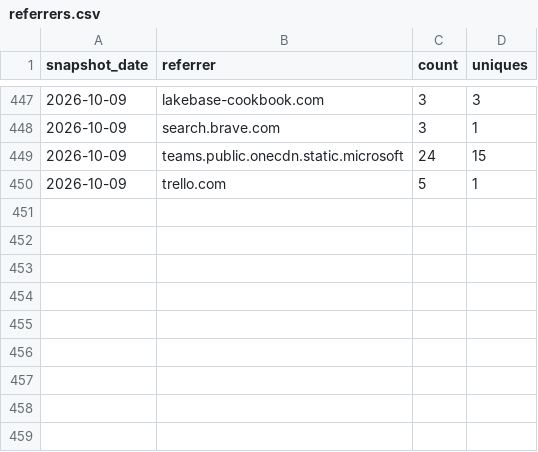
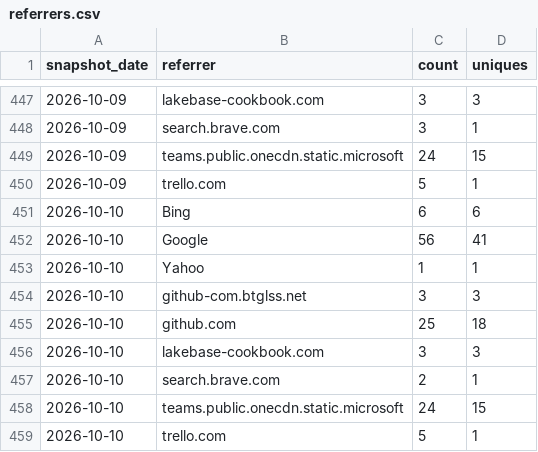
Before and after one commit to databricks-solutions/consort, a CSV file: traffic/referrers.csv, drawn as a sheet; only a part is shown, gaps mark what is left out.

Commit message:
chore(traffic): record daily clones, views, referrers, paths, repo stats

```diff
--- a/traffic/referrers.csv
+++ b/traffic/referrers.csv
@@ -450 +450,10 @@ snapshot_date,referrer,count,uniques
 "2026-10-09","trello.com",5,1
+"2026-10-10","Bing",6,6
+"2026-10-10","Google",56,41
+"2026-10-10","Yahoo",1,1
+"2026-10-10","github-com.btglss.net",3,3
+"2026-10-10","github.com",25,18
+"2026-10-10","lakebase-cookbook.com",3,3
+"2026-10-10","search.brave.com",2,1
+"2026-10-10","teams.public.onecdn.static.microsoft",24,15
+"2026-10-10","trello.com",5,1
```
Also changed, not shown: traffic/clones.csv, traffic/paths.csv, 2 other files.
